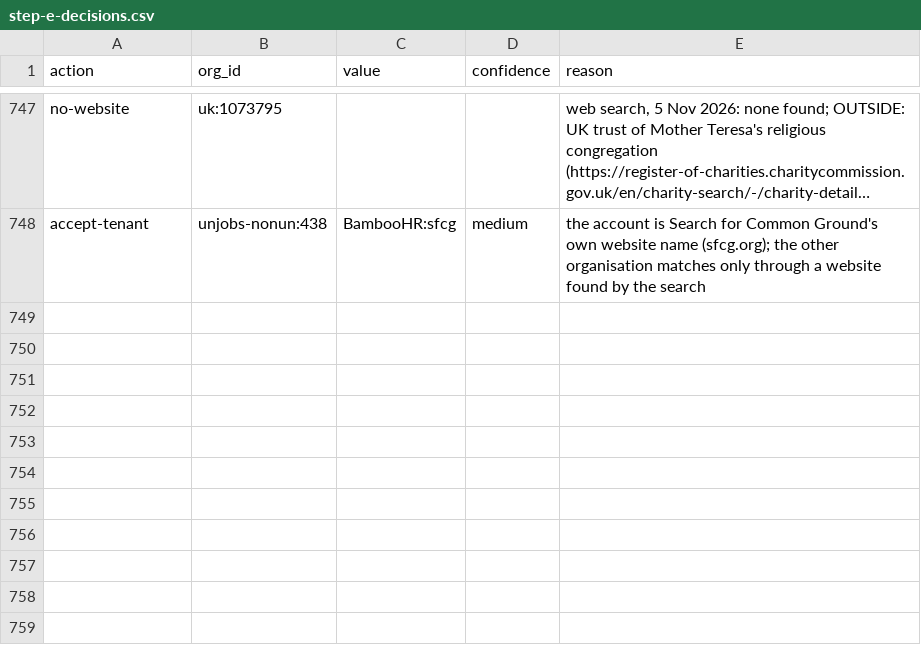
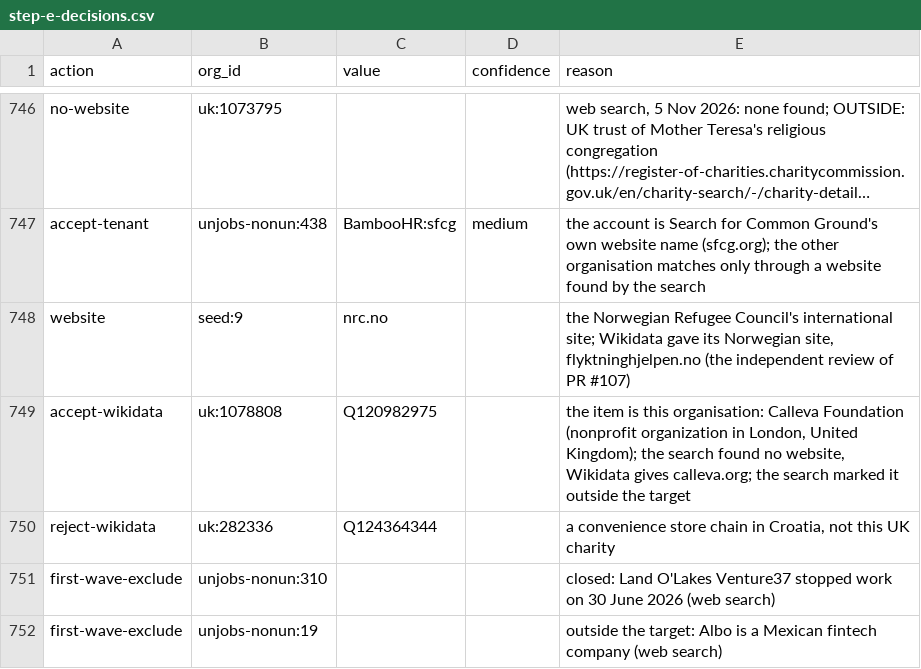
Before and after one commit to AidJobs/AidJobs, a CSV file: docs/architecture/source-survey/step-e-decisions.csv, drawn as a sheet; only a part is shown, gaps mark what is left out; long unchanged cells end in …; the diff covers the shown part only; the diff names each change by its address in the sheet, - before the commit and + after, or states it on an @@ line.

```diff
--- a/docs/architecture/source-survey/step-e-decisions.csv
+++ b/docs/architecture/source-survey/step-e-decisions.csv
+row 748: website | seed:9 | nrc.no |  | the Norwegian Refugee Council's international site; Wikidata gave its Norwegian site, flyktninghjelpen.no (the independent review of PR #107)
+row 749: accept-wikidata | uk:1078808 | Q120982975 |  | the item is this organisation: Calleva Foundation (nonprofit organization in London, United Kingdom); the search found no website, Wikidata gives calleva.org; the search marked it outside the target
+row 750: reject-wikidata | uk:282336 | Q124364344 |  | a convenience store chain in Croatia, not this UK charity
+row 751: first-wave-exclude | unjobs-nonun:310 |  |  | closed: Land O'Lakes Venture37 stopped work on 30 June 2026 (web search)
+row 752: first-wave-exclude | unjobs-nonun:19 |  |  | outside the target: Albo is a Mexican fintech company (web search)
```
Also changed, not shown: 5 added rows, 1 removed row and 17 edited cells elsewhere in this file, docs/architecture/source-survey/careers-candidates.csv, docs/architecture/source-survey/careers-review.csv, 8 other files.
